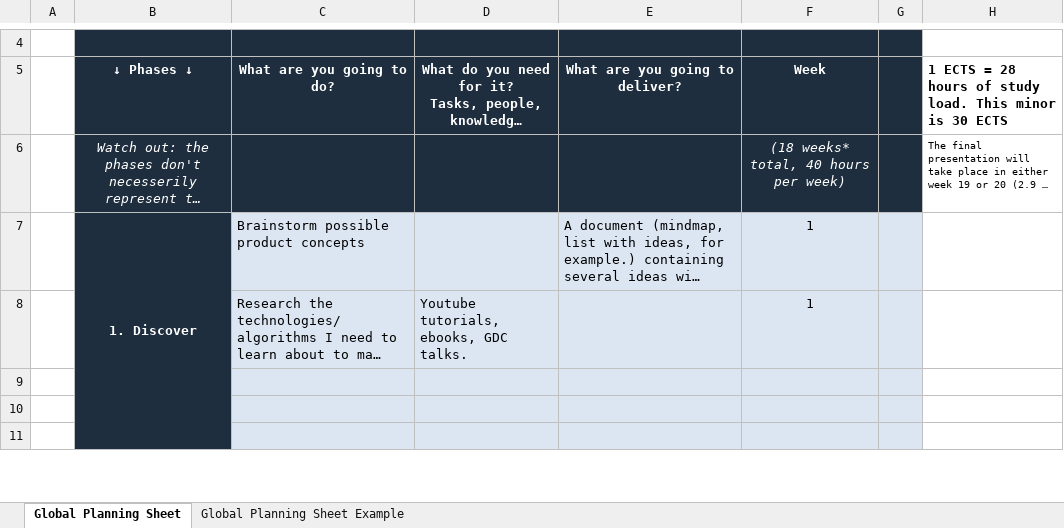
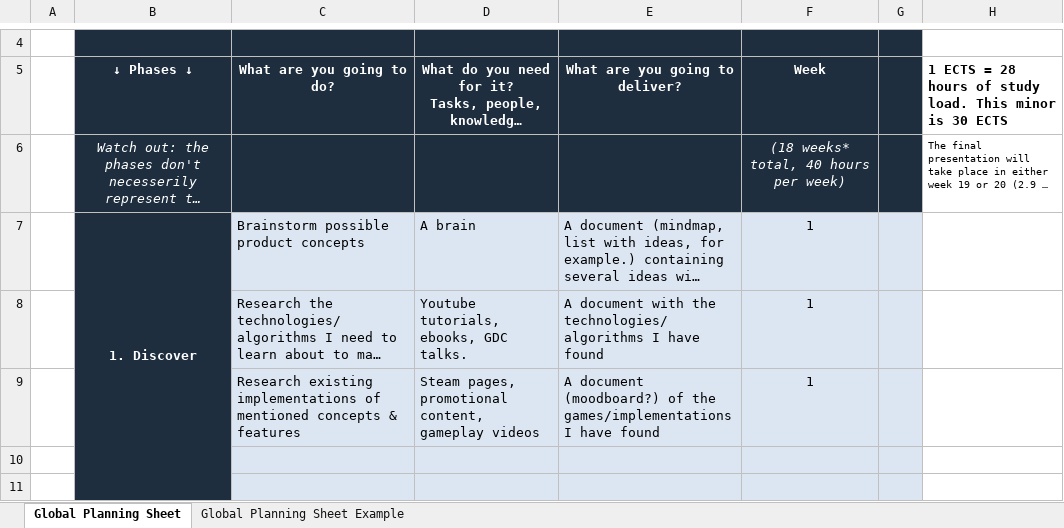
Before and after one commit to ngmeijer/Minor-Skilled-Notes, an Excel workbook: Global Planning Sheet_V08-2021.xlsx, sheet Global Planning Sheet, drawn as a sheet; only a part is shown, gaps mark what is left out; long unchanged cells end in …; values as stored, in another font and other column widths than the file's, no borders; charts and pictures not drawn; the diff names each change by its address in the sheet, - before the commit and + after, or states it on an @@ line.

Commit message:
Expanding on gun range concept

```diff
--- a/Global Planning Sheet_V08-2021.xlsx (sheet Global Planning Sheet)
+++ b/Global Planning Sheet_V08-2021.xlsx (sheet Global Planning Sheet)
-D7: (empty)
+D7: A brain
-E8: (empty)
+E8: A document with the technologies/algorithms I have found
-row 9: (empty)
+row 9:  |  | Research existing implementations of mentioned concepts & features | Steam pages, promotional content, gameplay videos | A document (moodboard?) of the games/implementations I have found | 1
```
Also changed, not shown: charts or pictures, 3 other files.
